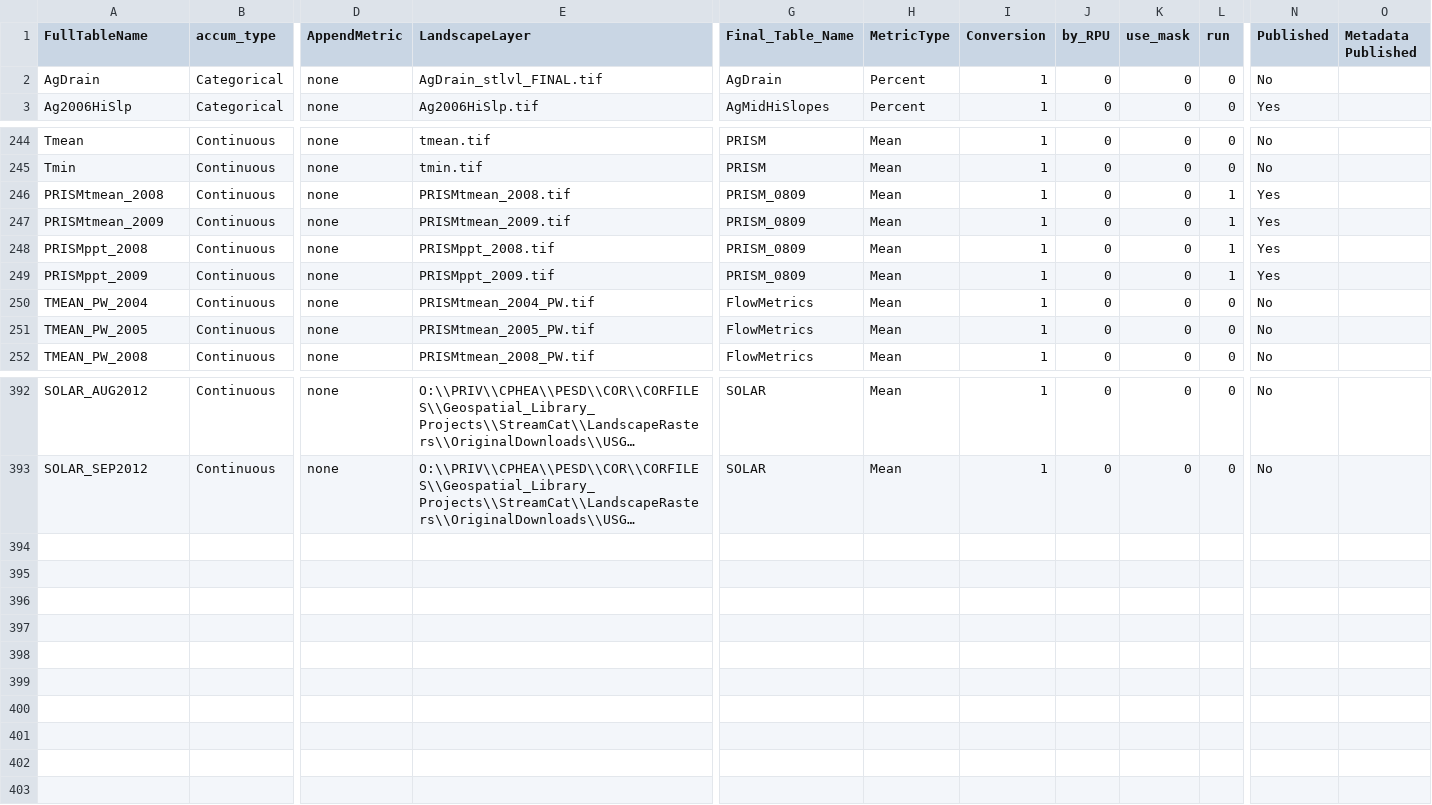
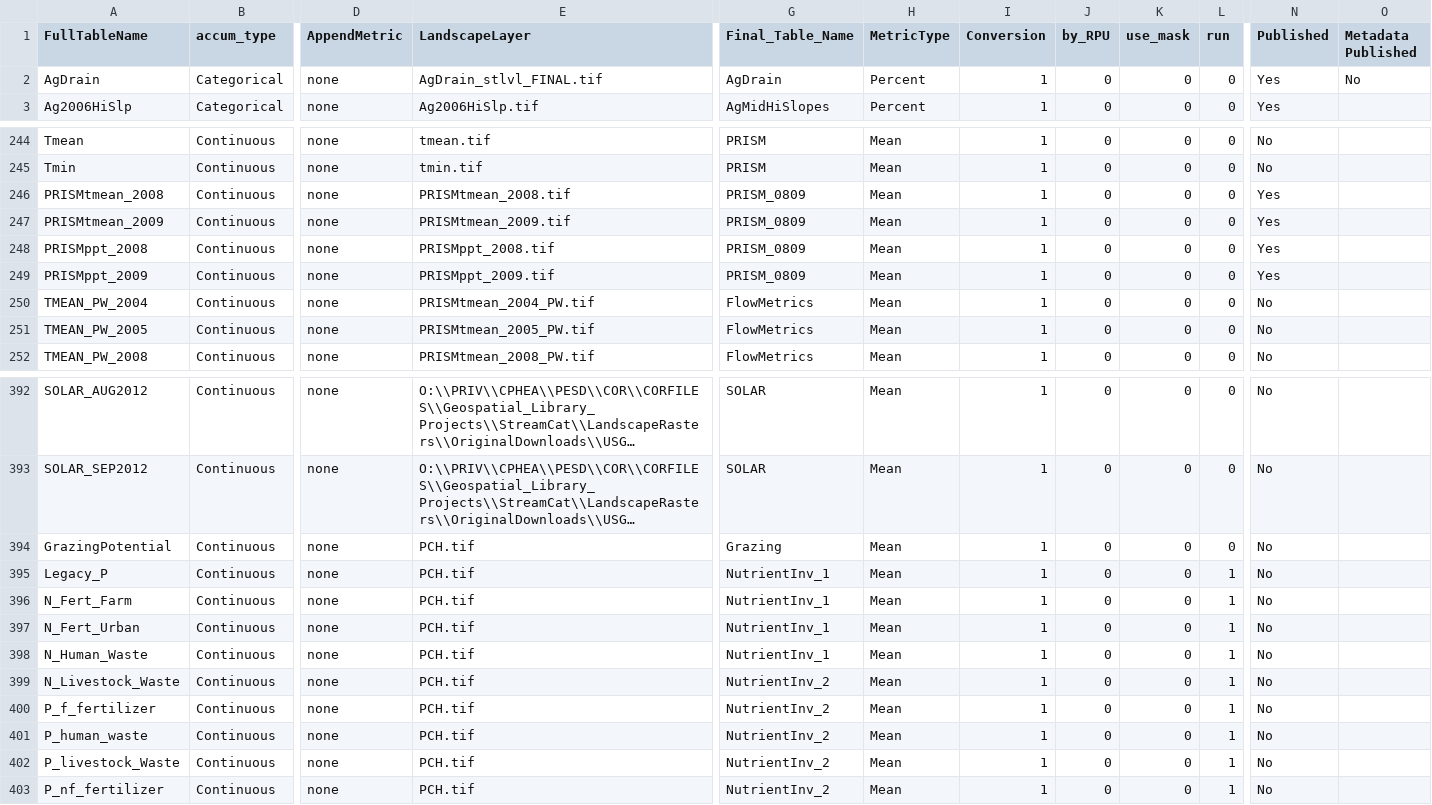
Before and after one commit to USEPA/StreamCat, a CSV file: ControlTable_StreamCat.csv, drawn as a sheet; only a part is shown, gaps mark what is left out; long unchanged cells end in …; rows hold the shown columns only; the diff names each change by its address in the sheet, - before the commit and + after, or states it on an @@ line.

Commit message:
modified write_edg_json and control table

```diff
--- a/ControlTable_StreamCat.csv
+++ b/ControlTable_StreamCat.csv
-N2 (Published): No
+N2 (Published): Yes
-O2 (Metadata Published): (empty)
+O2 (Metadata Published): No
-L246:L249 (run): 1
+L246:L249 (run): 0
+row 394: GrazingPotential | Continuous | none | PCH.tif | Grazing | Mean | 1 | 0 | 0 | 0 | No
+row 395: Legacy_P | Continuous | none | PCH.tif | NutrientInv_1 | Mean | 1 | 0 | 0 | 1 | No
+row 396: N_Fert_Farm | Continuous | none | PCH.tif | NutrientInv_1 | Mean | 1 | 0 | 0 | 1 | No
+row 397: N_Fert_Urban | Continuous | none | PCH.tif | NutrientInv_1 | Mean | 1 | 0 | 0 | 1 | No
+row 398: N_Human_Waste | Continuous | none | PCH.tif | NutrientInv_1 | Mean | 1 | 0 | 0 | 1 | No
+row 399: N_Livestock_Waste | Continuous | none | PCH.tif | NutrientInv_2 | Mean | 1 | 0 | 0 | 1 | No
+row 400: P_f_fertilizer | Continuous | none | PCH.tif | NutrientInv_2 | Mean | 1 | 0 | 0 | 1 | No
+row 401: P_human_waste | Continuous | none | PCH.tif | NutrientInv_2 | Mean | 1 | 0 | 0 | 1 | No
+row 402: P_livestock_Waste | Continuous | none | PCH.tif | NutrientInv_2 | Mean | 1 | 0 | 0 | 1 | No
+row 403: P_nf_fertilizer | Continuous | none | PCH.tif | NutrientInv_2 | Mean | 1 | 0 | 0 | 1 | No
```
Also changed, not shown: 1 other file.
